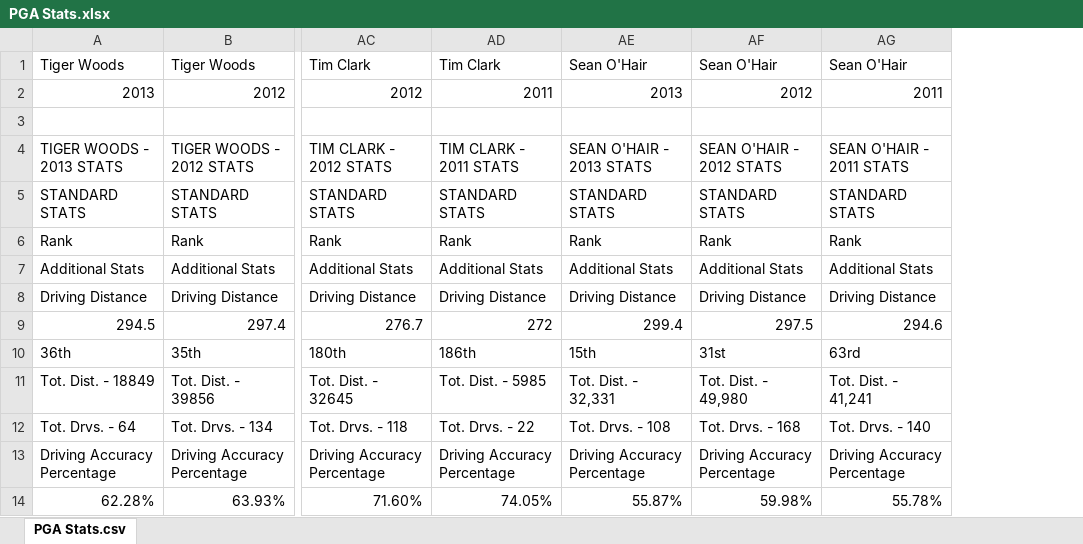
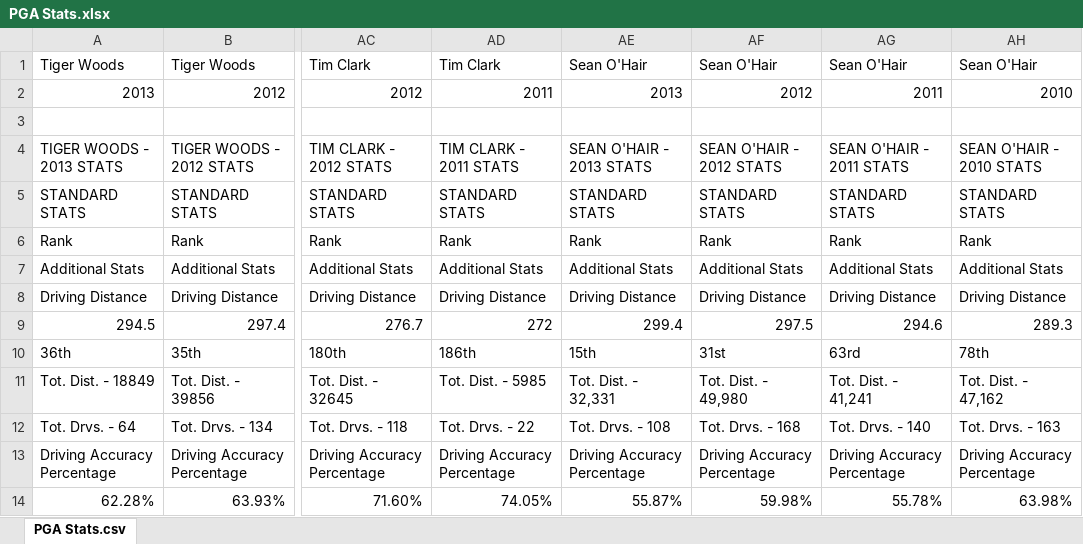
Before and after one commit to upjohnc/Golf-Statistics, an Excel workbook: data/PGA Stats.xlsx, sheet PGA Stats.csv, drawn as a sheet; only a part is shown, gaps mark what is left out; values as stored, in another font and other column widths than the file's, no borders; the diff names each change by its address in the sheet, - before the commit and + after, or states it on an @@ line.

Commit message:
Started the Winnings Stats

```diff
--- a/data/PGA Stats.xlsx (sheet PGA Stats.csv)
+++ b/data/PGA Stats.xlsx (sheet PGA Stats.csv)
+column AH, rows 1-14: Sean O'Hair | 2010 |  | SEAN O'HAIR - 2010 STATS | STANDARD STATS | Rank | Additional Stats | Driving Distance | 289.3 | 78th | Tot. Dist. - 47,162 | Tot. Drvs. - 163 | Driving Accuracy Percentage | 63.98%
```
Also changed, not shown: 6 other files.
